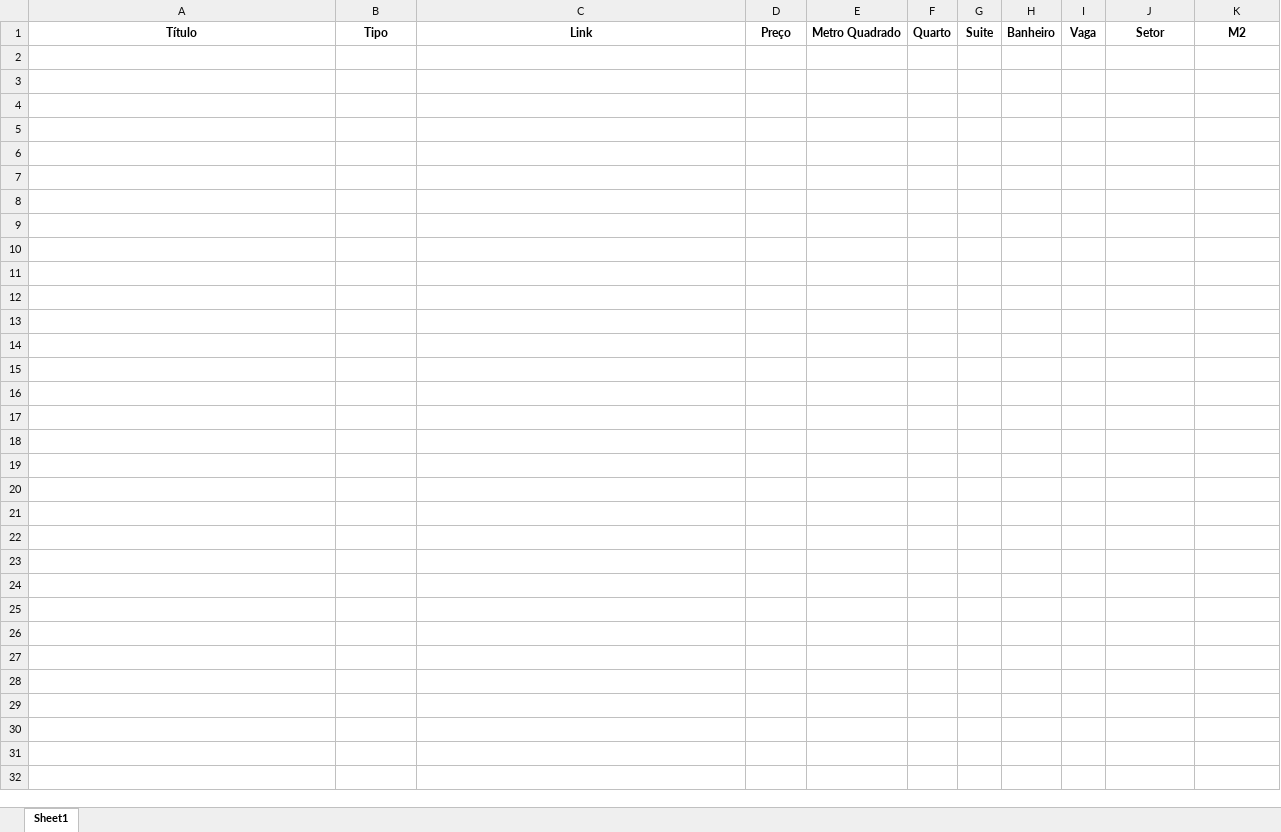
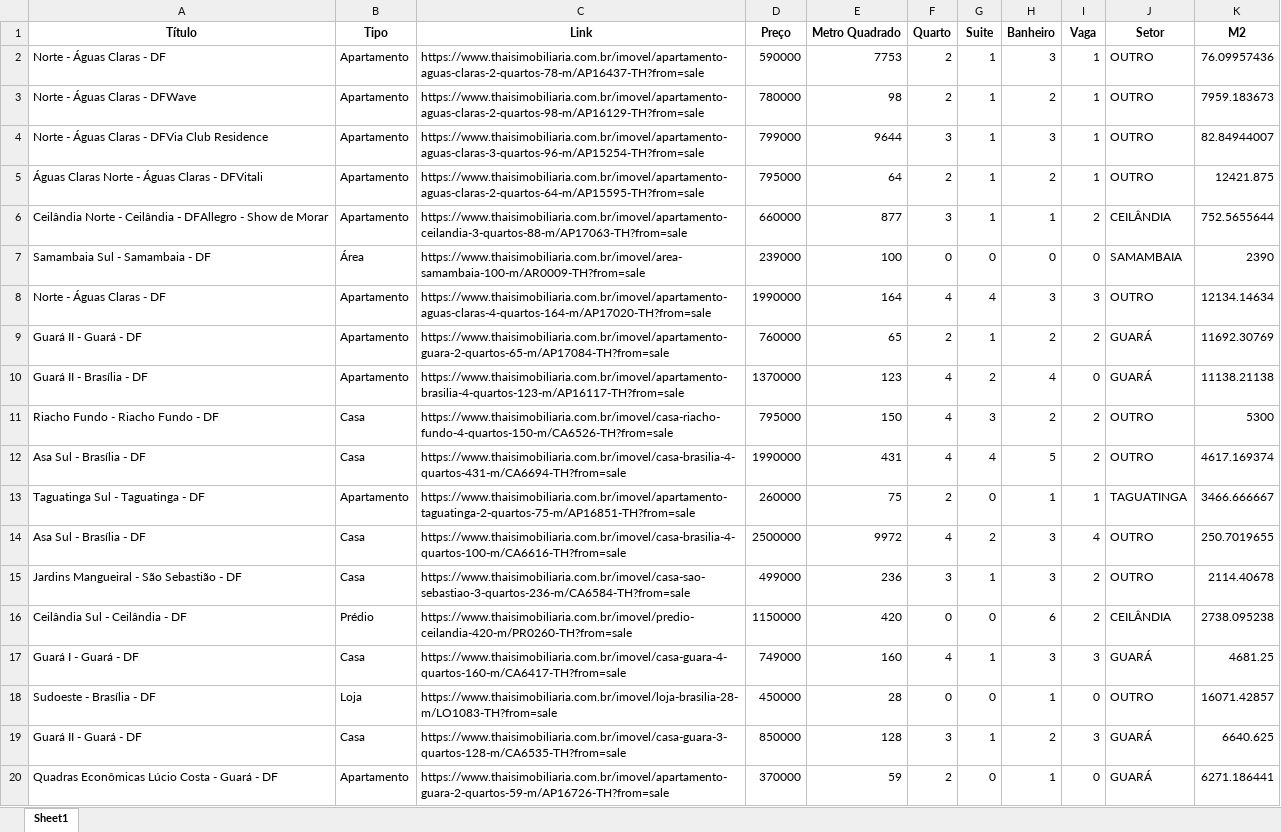
Before and after one commit to EliaxZen/web-scrapping-com-python, an Excel workbook: thais_imobiliaria/thais_imobiliaria_venda_com_setores.xlsx, sheet Sheet1, drawn as a sheet; only a part is shown; values as stored, in another font and other column widths than the file's, no borders; the diff covers the shown part only; the diff names each change by its address in the sheet, - before the commit and + after, or states it on an @@ line.

```diff
--- a/thais_imobiliaria/thais_imobiliaria_venda_com_setores.xlsx (sheet Sheet1)
+++ b/thais_imobiliaria/thais_imobiliaria_venda_com_setores.xlsx (sheet Sheet1)
+row 2: Norte - Águas Claras - DF | Apartamento | https://www.thaisimobiliaria.com.br/imovel/apartamento-aguas-claras-2-quartos-78-m/AP16437-TH?from=sale | 590000 | 7753 | 2 | 1 | 3 | 1 | OUTRO | 76.09957436
+row 3: Norte - Águas Claras - DFWave | Apartamento | https://www.thaisimobiliaria.com.br/imovel/apartamento-aguas-claras-2-quartos-98-m/AP16129-TH?from=sale | 780000 | 98 | 2 | 1 | 2 | 1 | OUTRO | 7959.183673
+row 4: Norte - Águas Claras - DFVia Club Residence | Apartamento | https://www.thaisimobiliaria.com.br/imovel/apartamento-aguas-claras-3-quartos-96-m/AP15254-TH?from=sale | 799000 | 9644 | 3 | 1 | 3 | 1 | OUTRO | 82.84944007
+row 5: Águas Claras Norte - Águas Claras - DFVitali | Apartamento | https://www.thaisimobiliaria.com.br/imovel/apartamento-aguas-claras-2-quartos-64-m/AP15595-TH?from=sale | 795000 | 64 | 2 | 1 | 2 | 1 | OUTRO | 12421.875
+row 6: Ceilândia Norte - Ceilândia - DFAllegro - Show de Morar | Apartamento | https://www.thaisimobiliaria.com.br/imovel/apartamento-ceilandia-3-quartos-88-m/AP17063-TH?from=sale | 660000 | 877 | 3 | 1 | 1 | 2 | CEILÂNDIA | 752.5655644
+row 7: Samambaia Sul - Samambaia - DF | Área | https://www.thaisimobiliaria.com.br/imovel/area-samambaia-100-m/AR0009-TH?from=sale | 239000 | 100 | 0 | 0 | 0 | 0 | SAMAMBAIA | 2390
+row 8: Norte - Águas Claras - DF | Apartamento | https://www.thaisimobiliaria.com.br/imovel/apartamento-aguas-claras-4-quartos-164-m/AP17020-TH?from=sale | 1990000 | 164 | 4 | 4 | 3 | 3 | OUTRO | 12134.14634
+row 9: Guará II - Guará - DF | Apartamento | https://www.thaisimobiliaria.com.br/imovel/apartamento-guara-2-quartos-65-m/AP17084-TH?from=sale | 760000 | 65 | 2 | 1 | 2 | 2 | GUARÁ | 11692.30769
+row 10: Guará II - Brasília - DF | Apartamento | https://www.thaisimobiliaria.com.br/imovel/apartamento-brasilia-4-quartos-123-m/AP16117-TH?from=sale | 1370000 | 123 | 4 | 2 | 4 | 0 | GUARÁ | 11138.21138
+row 11: Riacho Fundo - Riacho Fundo - DF | Casa | https://www.thaisimobiliaria.com.br/imovel/casa-riacho-fundo-4-quartos-150-m/CA6526-TH?from=sale | 795000 | 150 | 4 | 3 | 2 | 2 | OUTRO | 5300
+row 12: Asa Sul - Brasília - DF | Casa | https://www.thaisimobiliaria.com.br/imovel/casa-brasilia-4-quartos-431-m/CA6694-TH?from=sale | 1990000 | 431 | 4 | 4 | 5 | 2 | OUTRO | 4617.169374
+row 13: Taguatinga Sul - Taguatinga - DF | Apartamento | https://www.thaisimobiliaria.com.br/imovel/apartamento-taguatinga-2-quartos-75-m/AP16851-TH?from=sale | 260000 | 75 | 2 | 0 | 1 | 1 | TAGUATINGA | 3466.666667
+row 14: Asa Sul - Brasília - DF | Casa | https://www.thaisimobiliaria.com.br/imovel/casa-brasilia-4-quartos-100-m/CA6616-TH?from=sale | 2500000 | 9972 | 4 | 2 | 3 | 4 | OUTRO | 250.7019655
+row 15: Jardins Mangueiral - São Sebastião - DF | Casa | https://www.thaisimobiliaria.com.br/imovel/casa-sao-sebastiao-3-quartos-236-m/CA6584-TH?from=sale | 499000 | 236 | 3 | 1 | 3 | 2 | OUTRO | 2114.40678
+row 16: Ceilândia Sul - Ceilândia - DF | Prédio | https://www.thaisimobiliaria.com.br/imovel/predio-ceilandia-420-m/PR0260-TH?from=sale | 1150000 | 420 | 0 | 0 | 6 | 2 | CEILÂNDIA | 2738.095238
+row 17: Guará I - Guará - DF | Casa | https://www.thaisimobiliaria.com.br/imovel/casa-guara-4-quartos-160-m/CA6417-TH?from=sale | 749000 | 160 | 4 | 1 | 3 | 3 | GUARÁ | 4681.25
+row 18: Sudoeste - Brasília - DF | Loja | https://www.thaisimobiliaria.com.br/imovel/loja-brasilia-28-m/LO1083-TH?from=sale | 450000 | 28 | 0 | 0 | 1 | 0 | OUTRO | 16071.42857
+row 19: Guará II - Guará - DF | Casa | https://www.thaisimobiliaria.com.br/imovel/casa-guara-3-quartos-128-m/CA6535-TH?from=sale | 850000 | 128 | 3 | 1 | 2 | 3 | GUARÁ | 6640.625
+row 20: Quadras Econômicas Lúcio Costa - Guará - DF | Apartamento | https://www.thaisimobiliaria.com.br/imovel/apartamento-guara-2-quartos-59-m/AP16726-TH?from=sale | 370000 | 59 | 2 | 0 | 1 | 0 | GUARÁ | 6271.186441
```
Also changed, not shown: 16 added rows elsewhere in this sheet, 6 other files.
